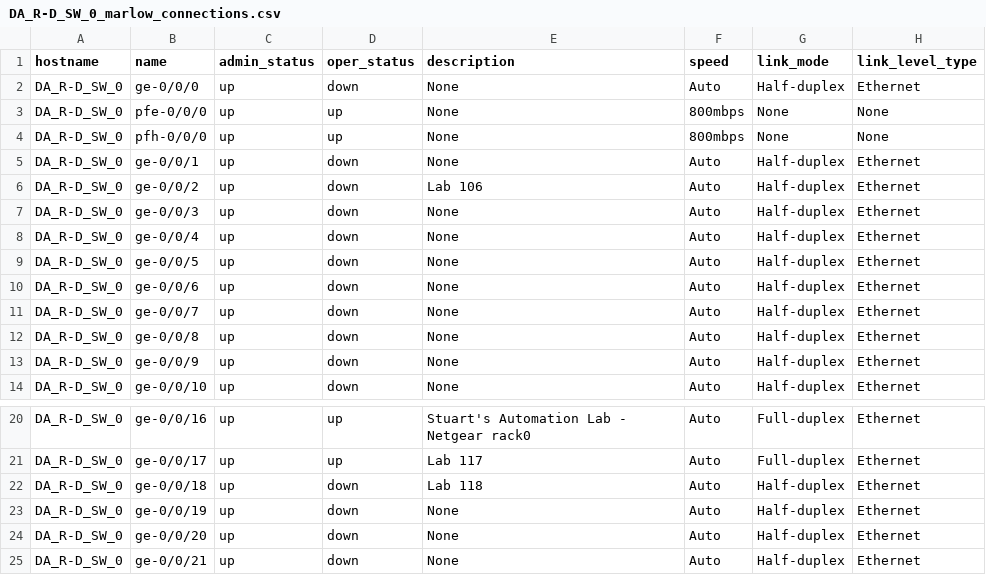
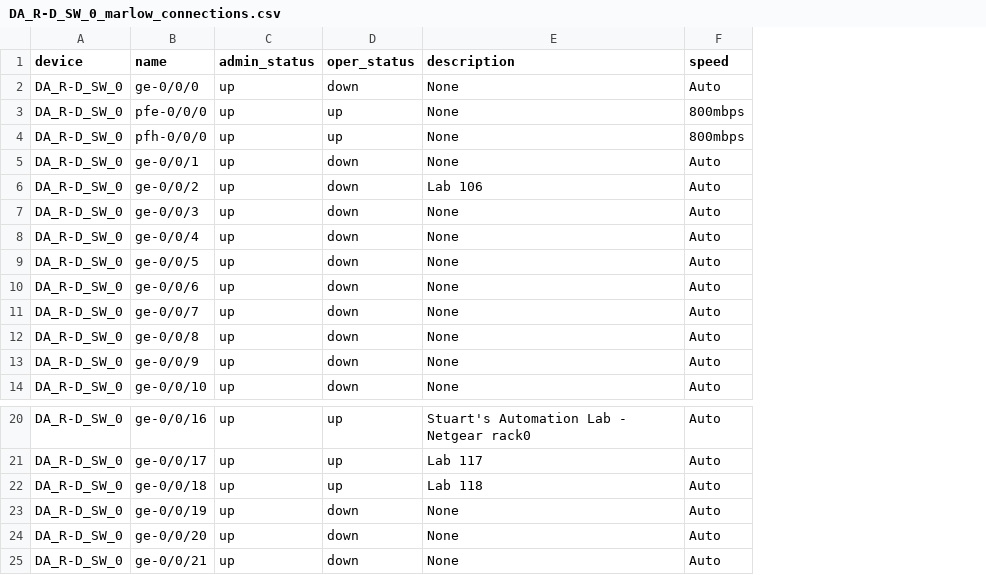
Before and after one commit to killeent1/Python, a CSV file: DA_R-D_SW_0_marlow_connections.csv, drawn as a sheet; only a part is shown, gaps mark what is left out; the diff names each change by its address in the sheet, - before the commit and + after, or states it on an @@ line.

```diff
--- a/DA_R-D_SW_0_marlow_connections.csv
+++ b/DA_R-D_SW_0_marlow_connections.csv
-column G (link_mode), rows 2-14: Half-duplex | None | None | Half-duplex | Half-duplex | Half-duplex | Half-duplex | Half-duplex | Half-duplex | Half-duplex | Half-duplex | Half-duplex | Half-duplex; rows 20-25: Full-duplex | Full-duplex | Half-duplex | Half-duplex | Half-duplex | Half-duplex
-column H (link_level_type), rows 2-14: Ethernet | None | None | Ethernet | Ethernet | Ethernet | Ethernet | Ethernet | Ethernet | Ethernet | Ethernet | Ethernet | Ethernet; rows 20-25: all Ethernet
-A1: hostname
+A1: device
-D22 (oper_status): down
+D22 (oper_status): up
```
Also changed, not shown: DA_HQ_SW_0_marlow_connections.csv, DA_HQ_SW_1_marlow_connections.csv, 6 other files.
